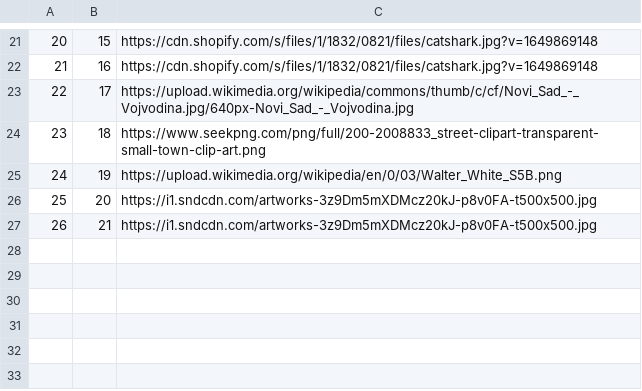
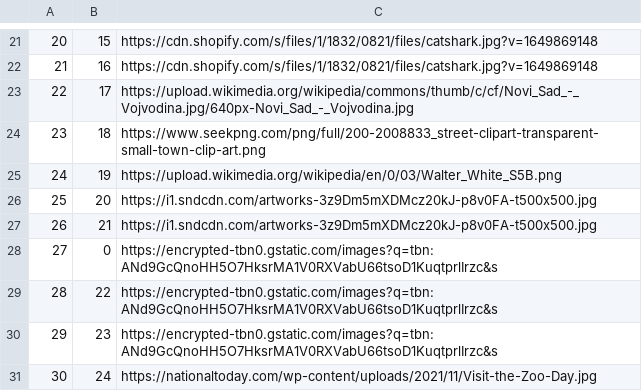
Before and after one commit to kovacevicanja/sims-grupa3-teamA, a CSV file: Resources/Data/tourImages.csv, drawn as a sheet; only a part is shown, gaps mark what is left out; the diff names each change by its address in the sheet, - before the commit and + after, or states it on an @@ line.

Commit message:
LiveTourView updated

```diff
--- a/Resources/Data/tourImages.csv
+++ b/Resources/Data/tourImages.csv
+row 28: 27 | 0 | https://encrypted-tbn0.gstatic.com/images?q=tbn:ANd9GcQnoHH5O7HksrMA1V0RXVabU66tsoD1KuqtprlIrzc&s
+row 29: 28 | 22 | https://encrypted-tbn0.gstatic.com/images?q=tbn:ANd9GcQnoHH5O7HksrMA1V0RXVabU66tsoD1KuqtprlIrzc&s
+row 30: 29 | 23 | https://encrypted-tbn0.gstatic.com/images?q=tbn:ANd9GcQnoHH5O7HksrMA1V0RXVabU66tsoD1KuqtprlIrzc&s
+row 31: 30 | 24 | https://nationaltoday.com/wp-content/uploads/2021/11/Visit-the-Zoo-Day.jpg
```
Also changed, not shown: Resources/Data/keyPoints.csv, Resources/Data/tourLocations.csv, 33 other files.
